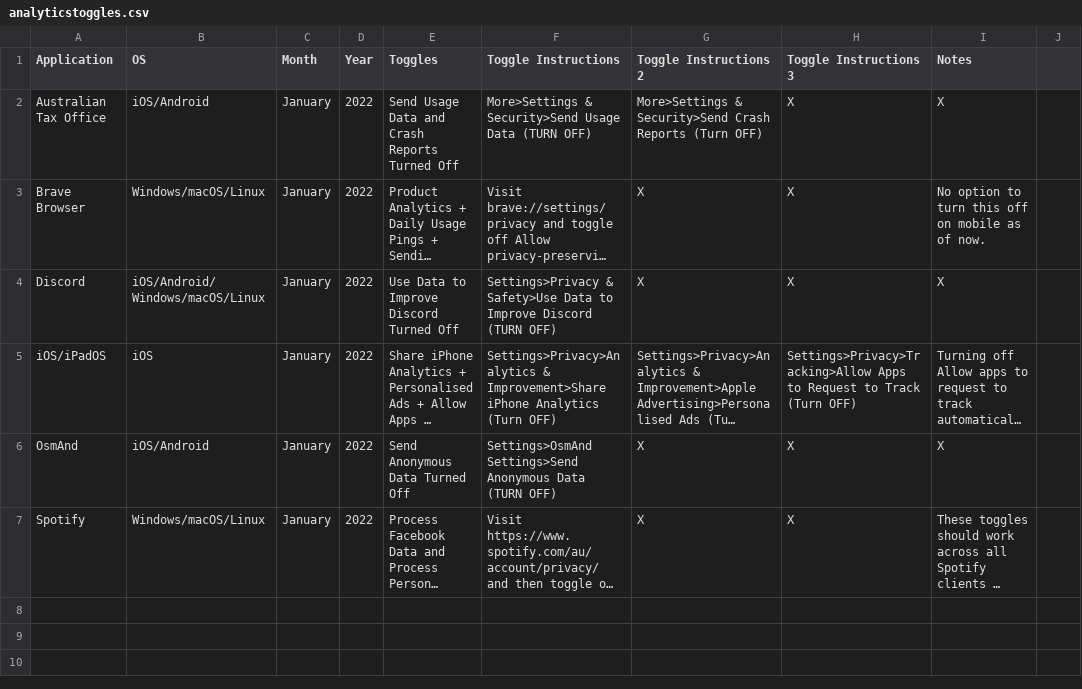
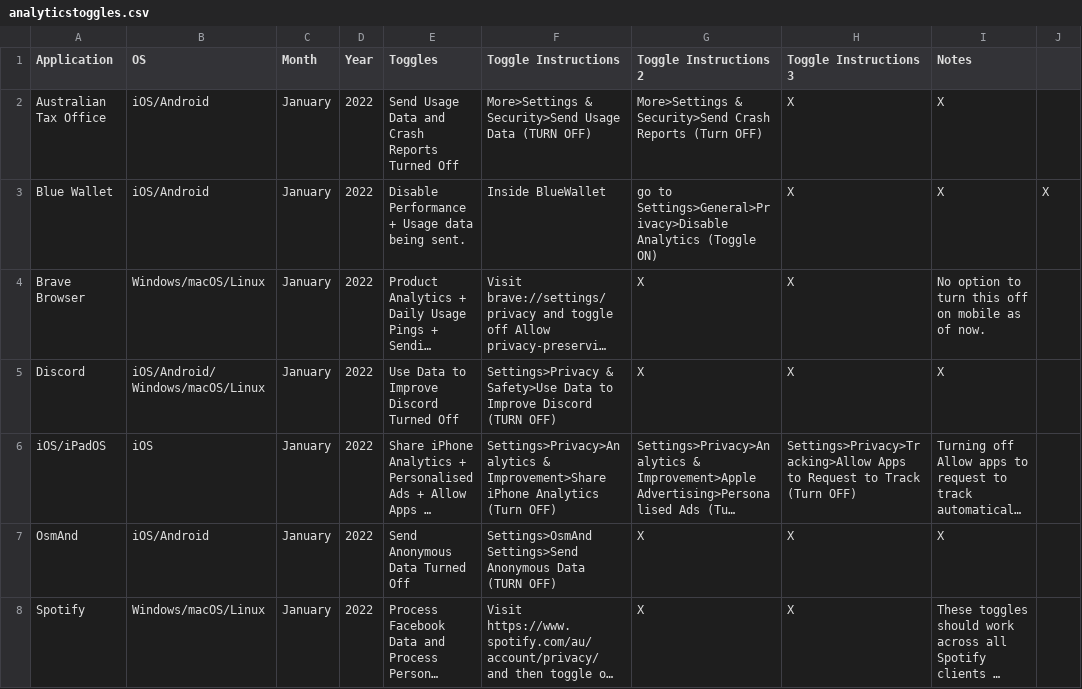
Before and after one commit to TomDotCom4/analyticstoggling, a CSV file: analyticstoggles.csv, drawn as a sheet; long unchanged cells end in …; the diff names each change by its address in the sheet, - before the commit and + after, or states it on an @@ line.

Commit message:
Update analyticstoggles.csv

```diff
--- a/analyticstoggles.csv
+++ b/analyticstoggles.csv
+row 3: Blue Wallet | iOS/Android | January | 2022 | Disable Performance + Usage data being sent. | Inside BlueWallet | go to Settings>General>Privacy>Disable Analytics (Toggle ON) | X | X | X
```
